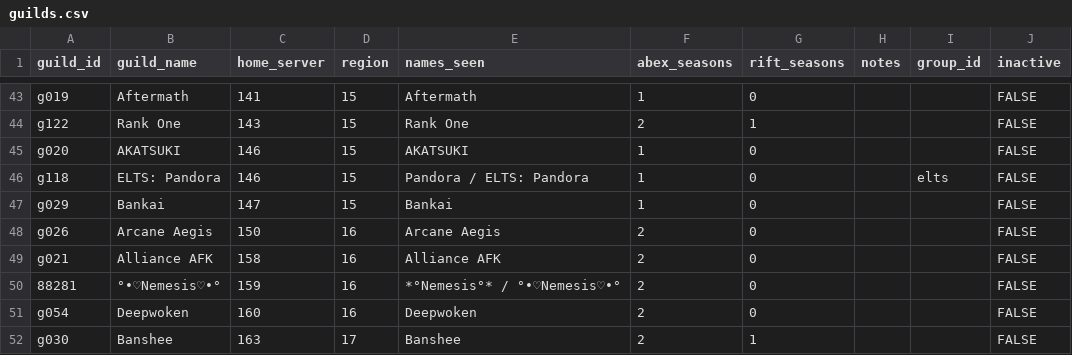
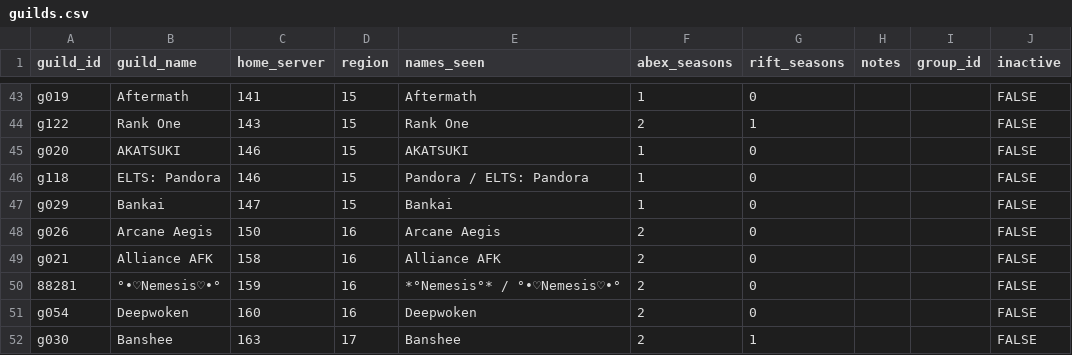
Before and after one commit to IDKTrout/eden-rankings, a CSV file: src/data/guilds.csv, drawn as a sheet; only a part is shown, gaps mark what is left out.

```diff
--- a/src/data/guilds.csv
+++ b/src/data/guilds.csv
@@ -45,3 +45,3 @@ g122,Rank One,143,15,Rank One,2,1,,,FALSE
 g020,AKATSUKI,146,15,AKATSUKI,1,0,,,FALSE
-g118,ELTS: Pandora,146,15,Pandora / ELTS: Pandora,1,0,,elts,FALSE
+g118,ELTS: Pandora,146,15,Pandora / ELTS: Pandora,1,0,,,FALSE
 g029,Bankai,147,15,Bankai,1,0,,,FALSE
```
Also changed, not shown: src/data/groups.csv, src/data/seasons.csv.
